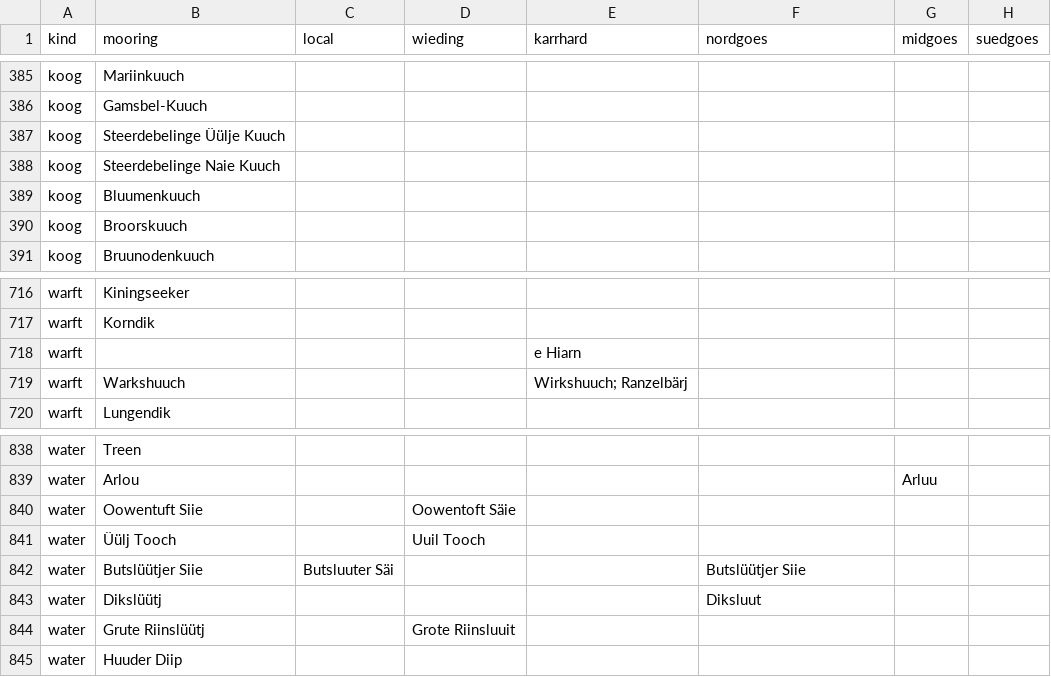
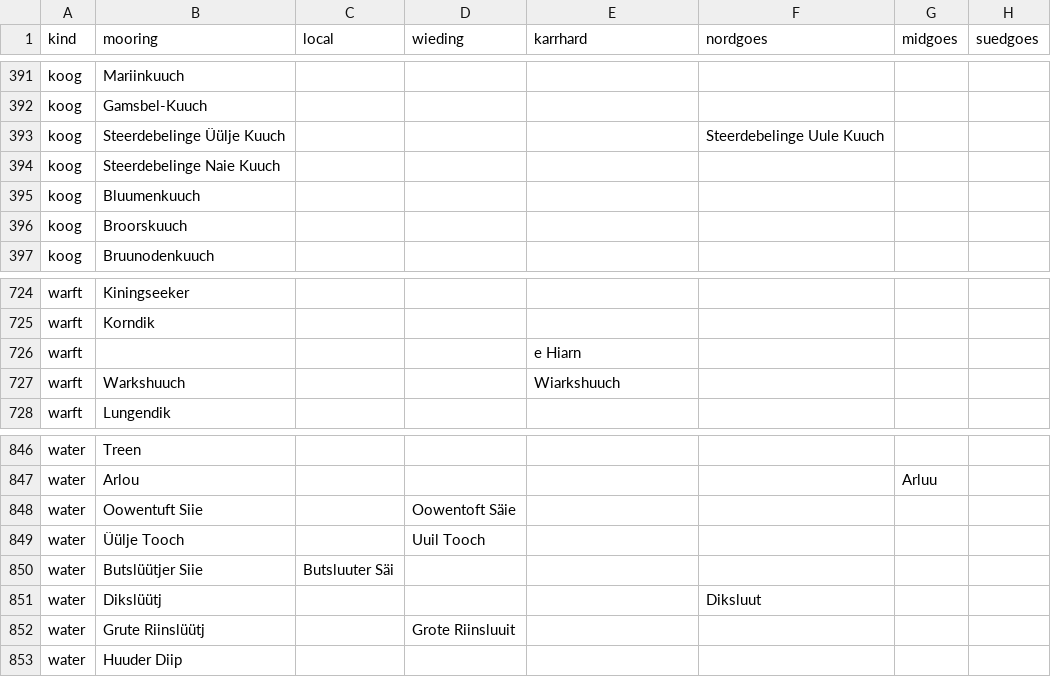
Before and after one commit to Commander-Cody/frasch-koord, a CSV file: names/places.csv, drawn as a sheet; only a part is shown, gaps mark what is left out; addresses are those after the commit; the diff covers the shown part only; the diff names each change by its address in the sheet, - before the commit and + after, or states it on an @@ line.

```diff
--- a/names/places.csv
+++ b/names/places.csv
-F393 (nordgoes): (empty)
+F393 (nordgoes): Steerdebelinge Uule Kuuch
-E727 (karrhard): Wirkshuuch; Ranzelbärj
+E727 (karrhard): Wiarkshuuch
-B849 (mooring): Üülj Tooch
+B849 (mooring): Üülje Tooch
-F850 (nordgoes): Butslüütjer Siie
+F850 (nordgoes): (empty)
```
Also changed, not shown: 10 added rows and 1 removed row elsewhere in this file, 3 other files.
